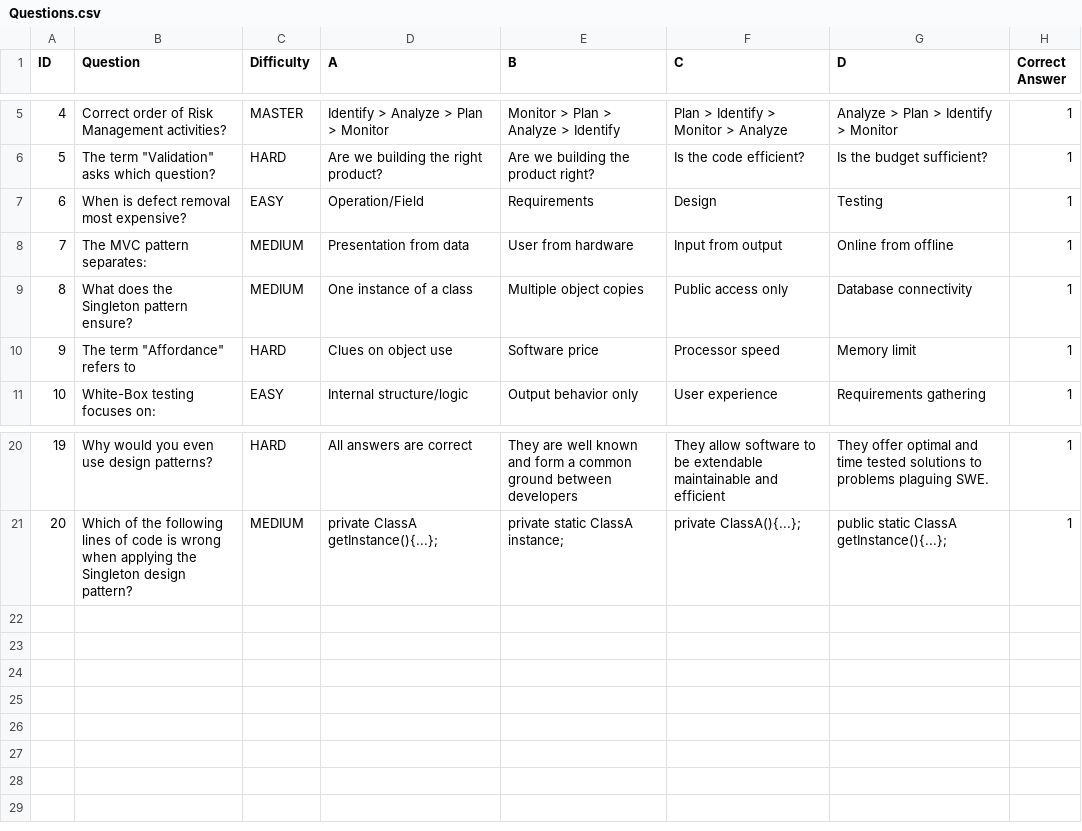
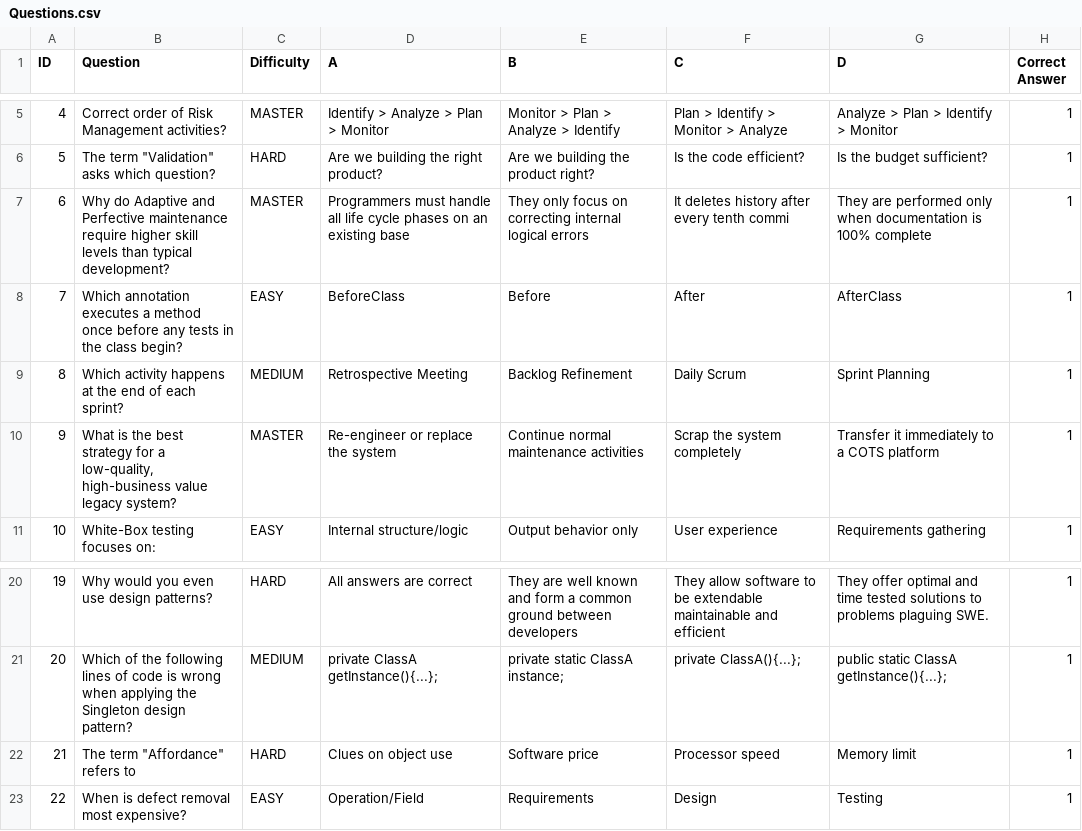
Before and after one commit to ohadlivay/minesweeper-koala, a CSV file: Questions.csv, drawn as a sheet; only a part is shown, gaps mark what is left out.

Commit message:
updated questions.csv

```diff
--- a/Questions.csv
+++ b/Questions.csv
@@ -6,6 +6,6 @@ ID,Question,Difficulty,A,B,C,D,Correct Answer
 5,"The term ""Validation"" asks which question?",HARD,Are we building the right product?,Are we building the product right?,Is the code efficient?,Is the budget sufficient?,1
-6,When is defect removal most expensive?,EASY,Operation/Field,Requirements,Design,Testing,1
-7,The MVC pattern separates:,MEDIUM,Presentation from data,User from hardware,Input from output,Online from offline,1
-8,What does the Singleton pattern ensure?,MEDIUM,One instance of a class,Multiple object copies,Public access only,Database connectivity,1
-9,"The term ""Affordance"" refers to ",HARD,Clues on object use,Software price,Processor speed,Memory limit,1
+6,Why do Adaptive and Perfective maintenance require higher skill levels than typical development?,MASTER,Programmers must handle all life cycle phases on an existing base,They only focus on correcting internal logical errors,It deletes history after every tenth commi,They are performed only when documentation is 100% complete,1
+7,Which annotation executes a method once before any tests in the class begin?,EASY,BeforeClass,Before,After,AfterClass,1
+8,Which activity happens at the end of each sprint?,MEDIUM,Retrospective Meeting,Backlog Refinement,Daily Scrum,Sprint Planning,1
+9,"What is the best strategy for a low-quality, high-business value legacy system?",MASTER,Re-engineer or replace the system,Continue normal maintenance activities,Scrap the system completely,Transfer it immediately to a COTS platform,1
 10,White-Box testing focuses on:,EASY,Internal structure/logic,Output behavior only,User experience,Requirements gathering,1
@@ -21 +21,3 @@ ID,Question,Difficulty,A,B,C,D,Correct Answer
 20,Which of the following lines of code is wrong when applying the Singleton design pattern?,MEDIUM,private ClassA getInstance(){...};,private static ClassA instance;,private ClassA(){...};,public static ClassA getInstance(){...};,1
+21,"The term ""Affordance"" refers to",HARD,Clues on object use,Software price,Processor speed,Memory limit,1
+22,When is defect removal most expensive?,EASY,Operation/Field,Requirements,Design,Testing,1
```
